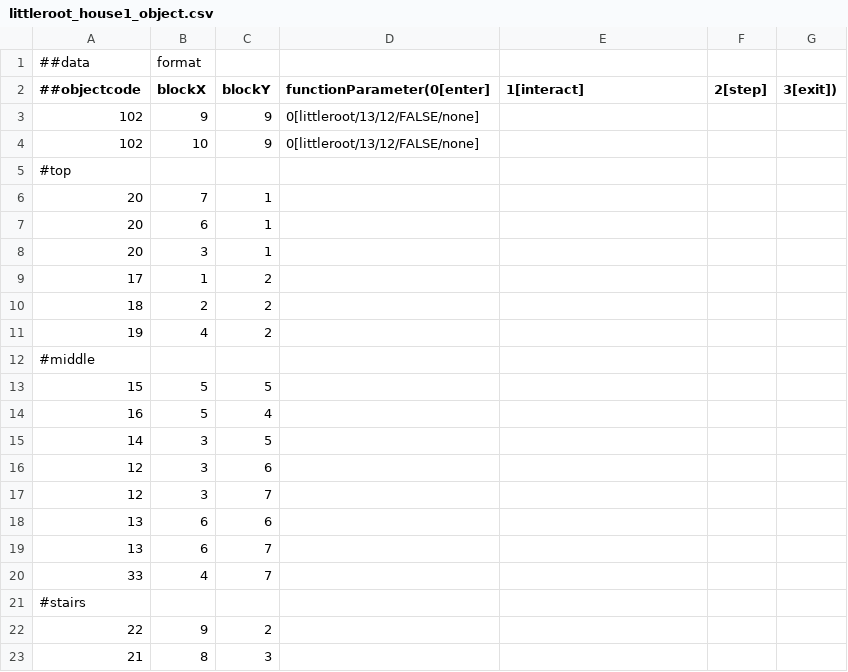
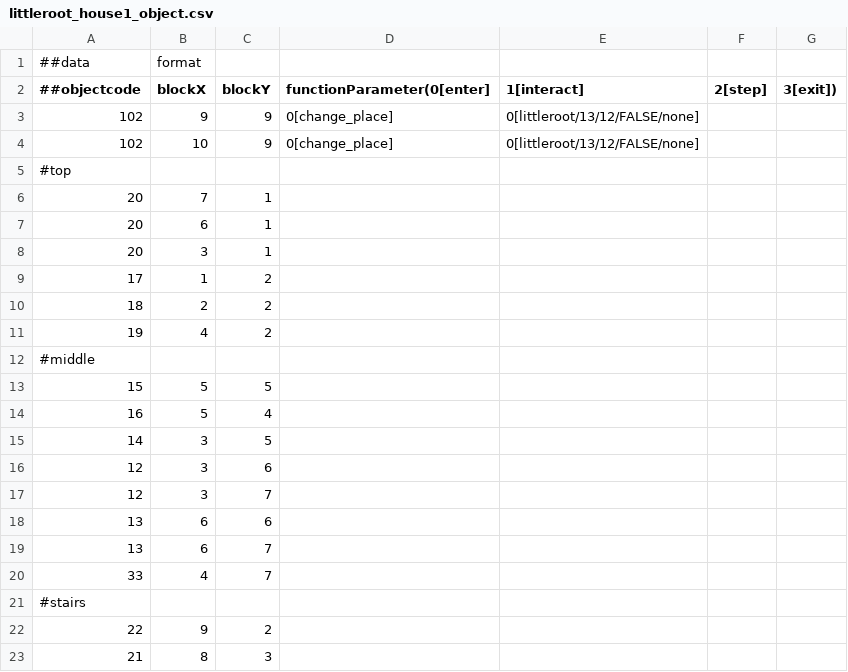
Before and after one commit to munggumy/Progemon, a CSV file: Progemon/load/worldmap/littleroot_house1/littleroot_house1_object.csv, drawn as a sheet.

```diff
--- a/Progemon/load/worldmap/littleroot_house1/littleroot_house1_object.csv
+++ b/Progemon/load/worldmap/littleroot_house1/littleroot_house1_object.csv
@@ -2,4 +2,4 @@
 ##objectcode,blockX,blockY,functionParameter(0[enter],1[interact],2[step],3[exit])
-102,9,9,0[littleroot/13/12/FALSE/none],,,
-102,10,9,0[littleroot/13/12/FALSE/none],,,
+102,9,9,0[change_place],0[littleroot/13/12/FALSE/none],,
+102,10,9,0[change_place],0[littleroot/13/12/FALSE/none],,
 #top,,,,,,
```
Also changed, not shown: Progemon/load/img/world/imageposition.csv, Progemon/load/worldmap/littleroot_house1/littleroot_house1_map.csv, 17 other files.
